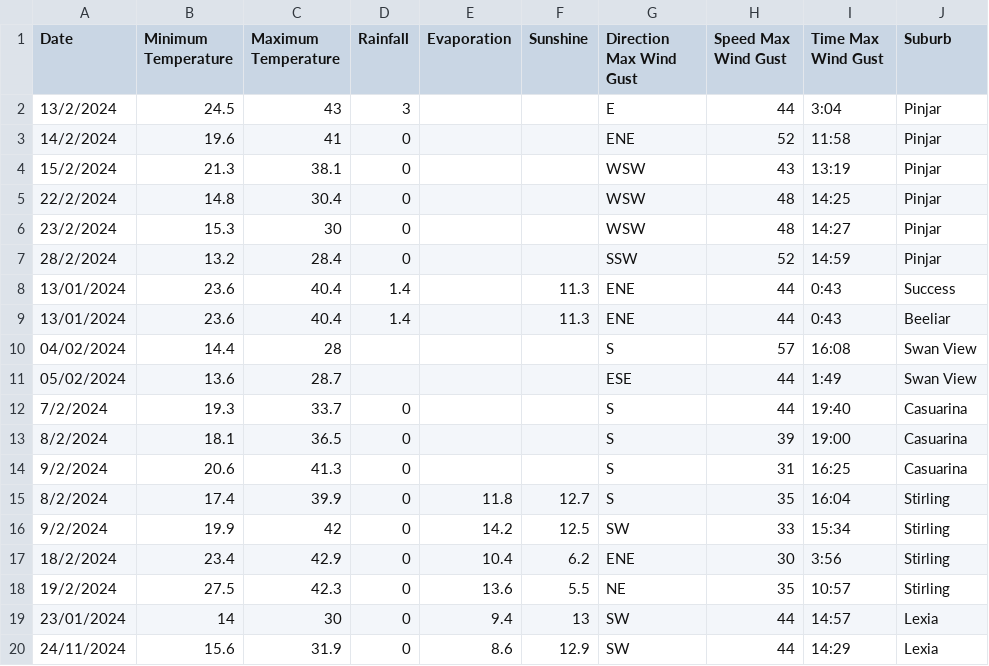
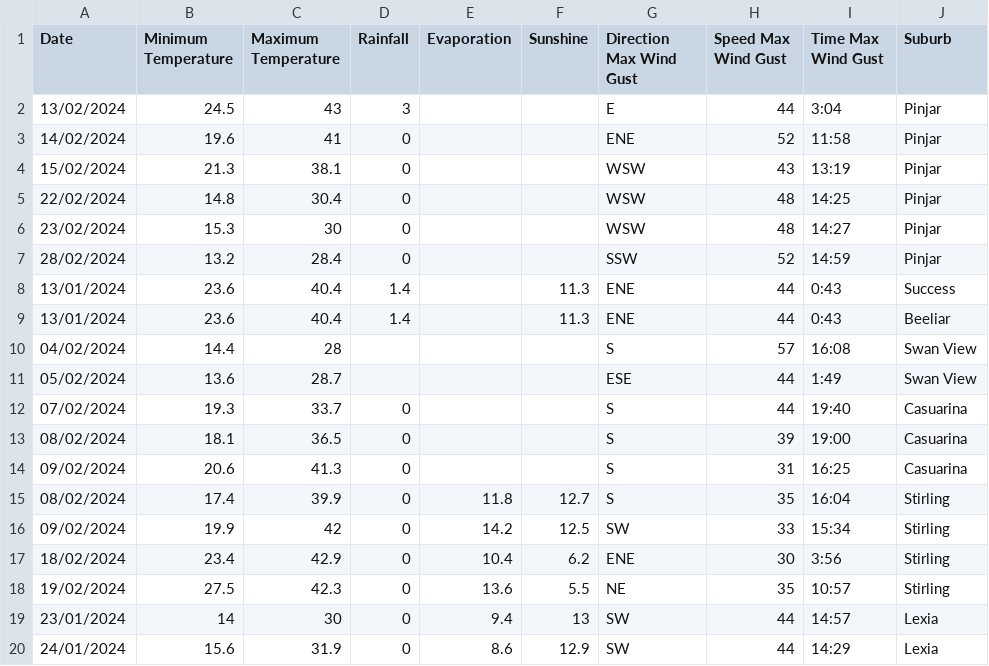
Before and after one commit to mhmdrazn/updated-burnt-areas, a CSV file: Salinan dari Sheet 8 - combined.csv, drawn as a sheet.

Commit message:
update date format

```diff
--- a/Salinan dari Sheet 8 - combined.csv
+++ b/Salinan dari Sheet 8 - combined.csv
@@ -1,8 +1,8 @@
 Date,Minimum Temperature,Maximum Temperature,Rainfall,Evaporation,Sunshine,Direction Max Wind Gust,Speed Max Wind Gust,Time Max Wind Gust,Suburb
-13/2/2024,24.5,43,3,,,E,44,3:04,Pinjar
-14/2/2024,19.6,41,0,,,ENE,52,11:58,Pinjar
-15/2/2024,21.3,38.1,0,,,WSW,43,13:19,Pinjar
-22/2/2024,14.8,30.4,0,,,WSW,48,14:25,Pinjar
-23/2/2024,15.3,30,0,,,WSW,48,14:27,Pinjar
-28/2/2024,13.2,28.4,0,,,SSW,52,14:59,Pinjar
+13/02/2024,24.5,43,3,,,E,44,3:04,Pinjar
+14/02/2024,19.6,41,0,,,ENE,52,11:58,Pinjar
+15/02/2024,21.3,38.1,0,,,WSW,43,13:19,Pinjar
+22/02/2024,14.8,30.4,0,,,WSW,48,14:25,Pinjar
+23/02/2024,15.3,30,0,,,WSW,48,14:27,Pinjar
+28/02/2024,13.2,28.4,0,,,SSW,52,14:59,Pinjar
 13/01/2024,23.6,40.4,1.4,,11.3,ENE,44,0:43,Success
@@ -11,10 +11,10 @@ Date,Minimum Temperature,Maximum Temperature,Rainfall,Evaporation,Sunshine,Direc
 05/02/2024,13.6,28.7,,,,ESE,44,1:49,Swan View
-7/2/2024,19.3,33.7,0,,,S,44,19:40,Casuarina
-8/2/2024,18.1,36.5,0,,,S,39,19:00,Casuarina
-9/2/2024,20.6,41.3,0,,,S,31,16:25,Casuarina
-8/2/2024,17.4,39.9,0,11.8,12.7,S,35,16:04,Stirling
-9/2/2024,19.9,42,0,14.2,12.5,SW,33,15:34,Stirling
-18/2/2024,23.4,42.9,0,10.4,6.2,ENE,30,3:56,Stirling
-19/2/2024,27.5,42.3,0,13.6,5.5,NE,35,10:57,Stirling
+07/02/2024,19.3,33.7,0,,,S,44,19:40,Casuarina
+08/02/2024,18.1,36.5,0,,,S,39,19:00,Casuarina
+09/02/2024,20.6,41.3,0,,,S,31,16:25,Casuarina
+08/02/2024,17.4,39.9,0,11.8,12.7,S,35,16:04,Stirling
+09/02/2024,19.9,42,0,14.2,12.5,SW,33,15:34,Stirling
+18/02/2024,23.4,42.9,0,10.4,6.2,ENE,30,3:56,Stirling
+19/02/2024,27.5,42.3,0,13.6,5.5,NE,35,10:57,Stirling
 23/01/2024,14,30,0,9.4,13,SW,44,14:57,Lexia
-24/11/2024,15.6,31.9,0,8.6,12.9,SW,44,14:29,Lexia
+24/01/2024,15.6,31.9,0,8.6,12.9,SW,44,14:29,Lexia
```
